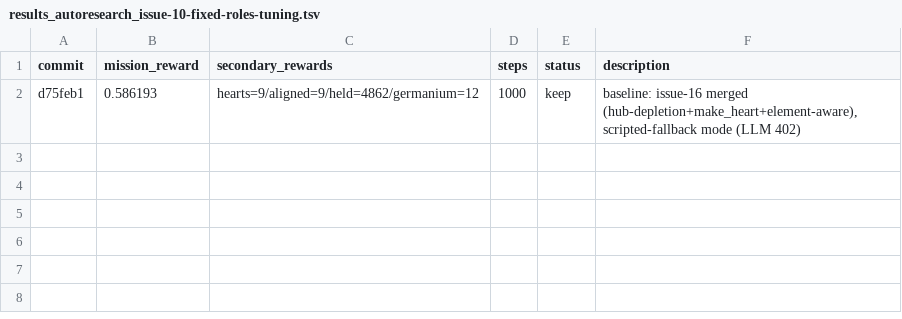
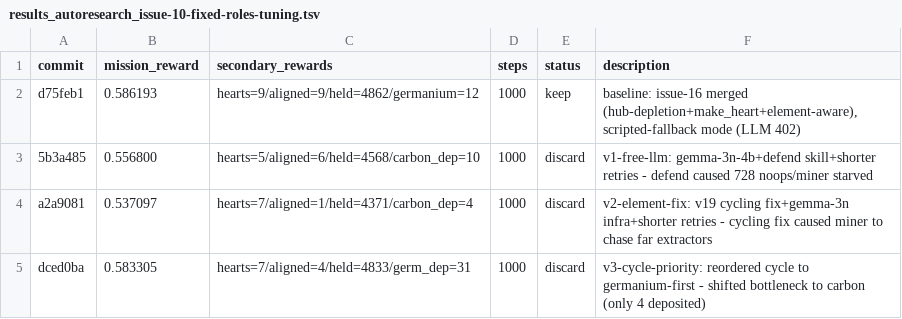
Before and after one commit to SolbiatiAlessandro/cogames, a TSV file: docs/results_autoresearch_issue-10-fixed-roles-tuning.tsv, drawn as a sheet.

```diff
--- a/docs/results_autoresearch_issue-10-fixed-roles-tuning.tsv
+++ b/docs/results_autoresearch_issue-10-fixed-roles-tuning.tsv
@@ -2 +2,4 @@ commit	mission_reward	secondary_rewards	steps	status	description
 d75feb1	0.586193	hearts=9/aligned=9/held=4862/germanium=12	1000	keep	baseline: issue-16 merged (hub-depletion+make_heart+element-aware), scripted-fallback mode (LLM 402)
+5b3a485	0.556800	hearts=5/aligned=6/held=4568/carbon_dep=10	1000	discard	v1-free-llm: gemma-3n-4b+defend skill+shorter retries - defend caused 728 noops/miner starved
+a2a9081	0.537097	hearts=7/aligned=1/held=4371/carbon_dep=4	1000	discard	v2-element-fix: v19 cycling fix+gemma-3n infra+shorter retries - cycling fix caused miner to chase far extractors
+dced0ba	0.583305	hearts=7/aligned=4/held=4833/germ_dep=31	1000	discard	v3-cycle-priority: reordered cycle to germanium-first - shifted bottleneck to carbon (only 4 deposited)
```
Also changed, not shown: 3 other files.
